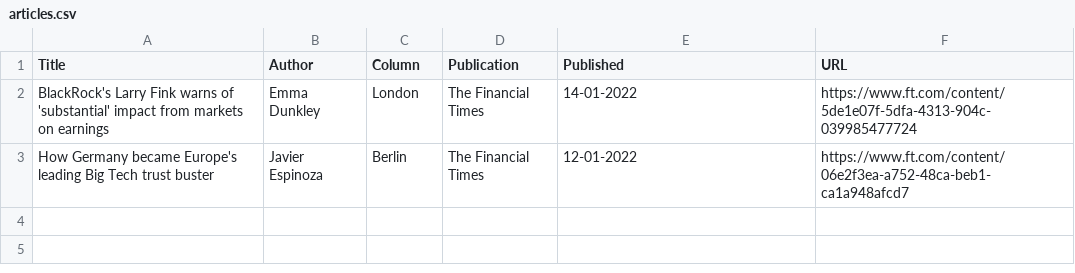
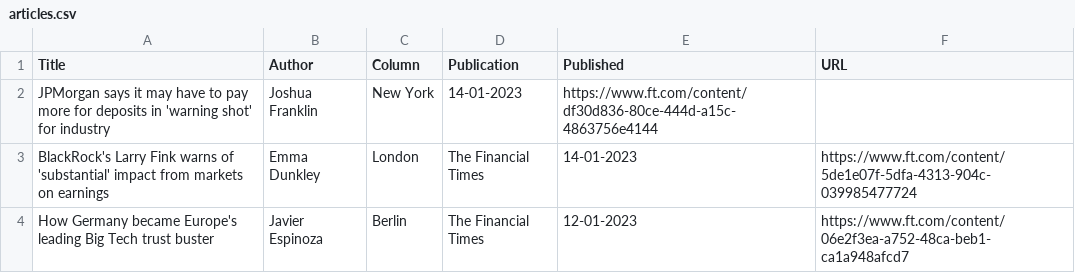
Before and after one commit to jaymarichua/ft-metadata, a CSV file: articles.csv, drawn as a sheet.

Commit message:
Update articles.csv

```diff
--- a/articles.csv
+++ b/articles.csv
@@ -1,3 +1,4 @@
 Title, Author, Column, Publication, Published, URL
-BlackRock's Larry Fink warns of 'substantial' impact from markets on earnings, Emma Dunkley, London, The Financial Times, 14-01-2022, https://www.ft.com/content/5de1e07f-5dfa-4313-904c-039985477724
-How Germany became Europe's leading Big Tech trust buster, Javier Espinoza, Berlin, The Financial Times, 12-01-2022, https://www.ft.com/content/06e2f3ea-a752-48ca-beb1-ca1a948afcd7
+JPMorgan says it may have to pay more for deposits in 'warning shot' for industry, Joshua Franklin, New York, 14-01-2023, https://www.ft.com/content/df30d836-80ce-444d-a15c-4863756e4144
+BlackRock's Larry Fink warns of 'substantial' impact from markets on earnings, Emma Dunkley, London, The Financial Times, 14-01-2023, https://www.ft.com/content/5de1e07f-5dfa-4313-904c-039985477724
+How Germany became Europe's leading Big Tech trust buster, Javier Espinoza, Berlin, The Financial Times, 12-01-2023, https://www.ft.com/content/06e2f3ea-a752-48ca-beb1-ca1a948afcd7
```
